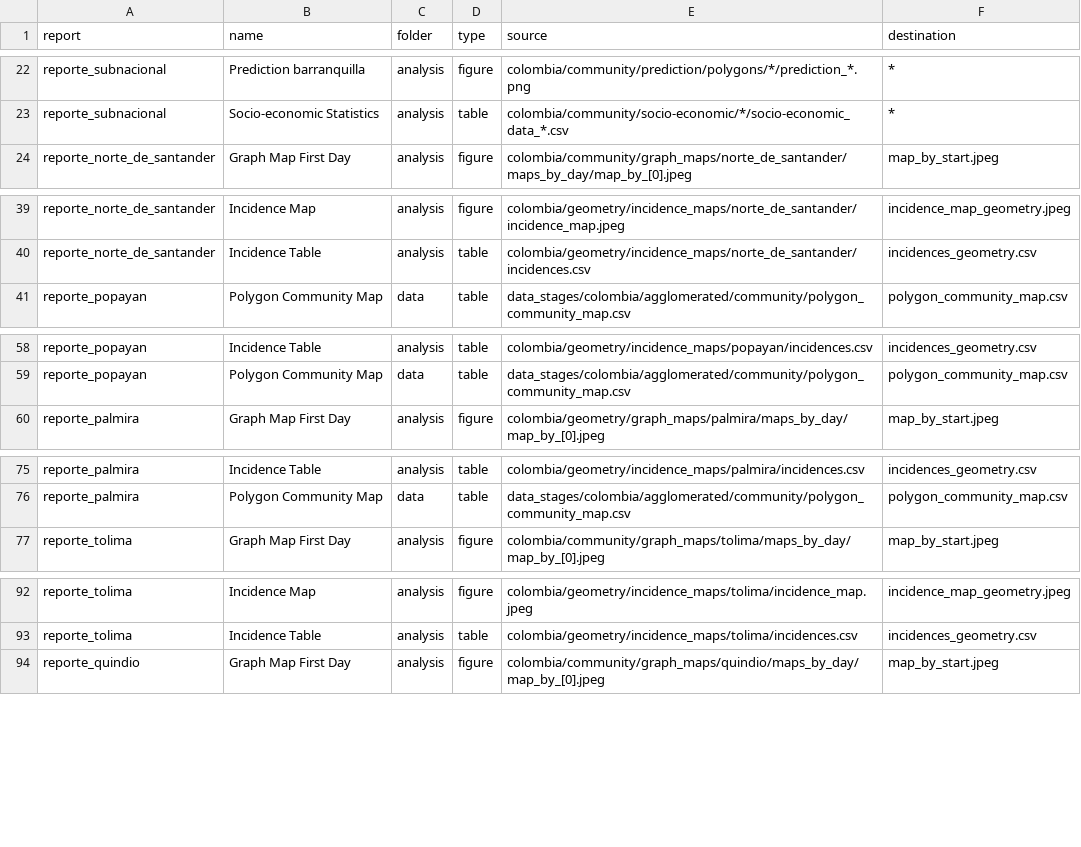
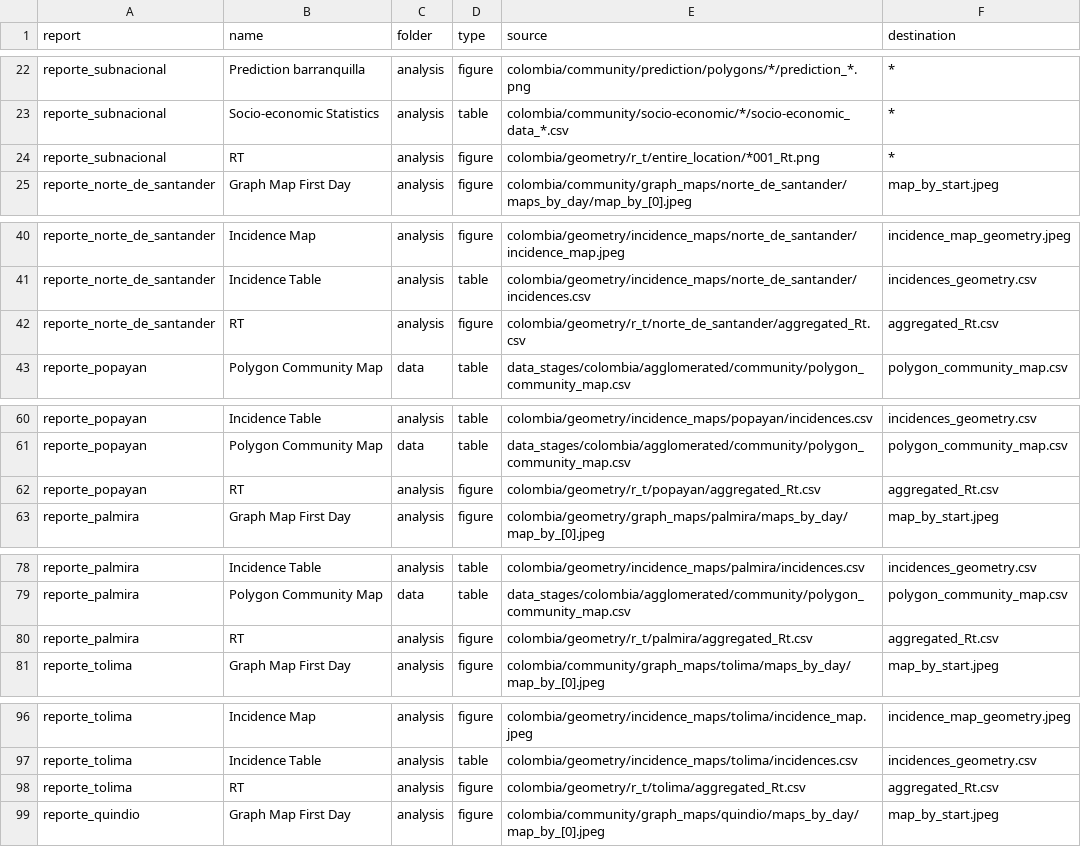
Before and after one commit to Data-Lama/covid_geoinsights_pipeline, a CSV file: pipeline_scripts/configuration/export_files.csv, drawn as a sheet; only a part is shown, gaps mark what is left out; the diff covers the shown part only; the diff names each change by its address in the sheet, - before the commit and + after, or states it on an @@ line.

```diff
--- a/pipeline_scripts/configuration/export_files.csv
+++ b/pipeline_scripts/configuration/export_files.csv
+row 24: reporte_subnacional | RT | analysis | figure | colombia/geometry/r_t/entire_location/*001_Rt.png | *
+row 42: reporte_norte_de_santander | RT | analysis | figure | colombia/geometry/r_t/norte_de_santander/aggregated_Rt.csv | aggregated_Rt.csv
+row 62: reporte_popayan | RT | analysis | figure | colombia/geometry/r_t/popayan/aggregated_Rt.csv | aggregated_Rt.csv
+row 80: reporte_palmira | RT | analysis | figure | colombia/geometry/r_t/palmira/aggregated_Rt.csv | aggregated_Rt.csv
+row 98: reporte_tolima | RT | analysis | figure | colombia/geometry/r_t/tolima/aggregated_Rt.csv | aggregated_Rt.csv
```
Also changed, not shown: 1 added row elsewhere in this file, pipeline_scripts/configuration/selected_excecutions.csv, 5 other files.
